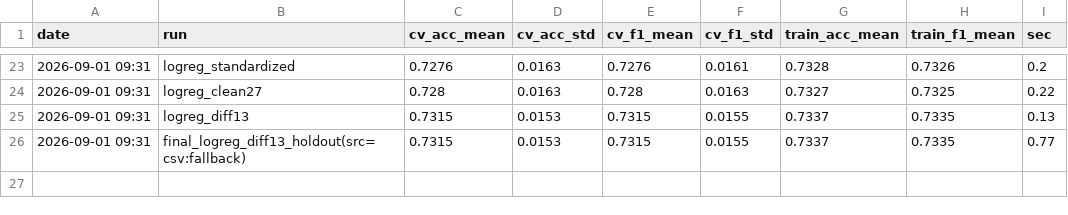
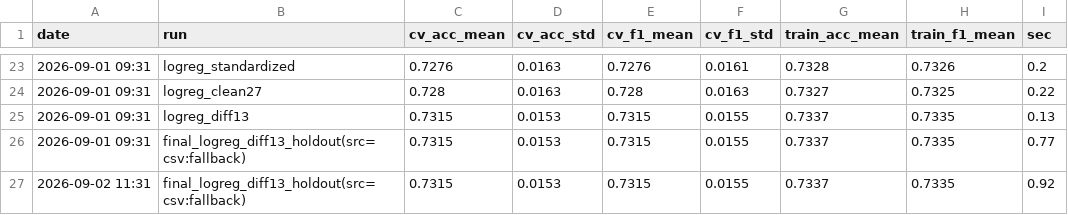
Before and after one commit to wpalswpa/project2608, a CSV file: runs.csv, drawn as a sheet; only a part is shown, gaps mark what is left out.

```diff
--- a/runs.csv
+++ b/runs.csv
@@ -26 +26,2 @@ date,run,cv_acc_mean,cv_acc_std,cv_f1_mean,cv_f1_std,train_acc_mean,train_f1_mea
 2026-09-01 09:31,final_logreg_diff13_holdout(src=csv:fallback),0.7315,0.0153,0.7315,0.0155,0.7337,0.7335,0.77
+2026-09-02 11:31,final_logreg_diff13_holdout(src=csv:fallback),0.7315,0.0153,0.7315,0.0155,0.7337,0.7335,0.92
```
Also changed, not shown: 7 other files.
